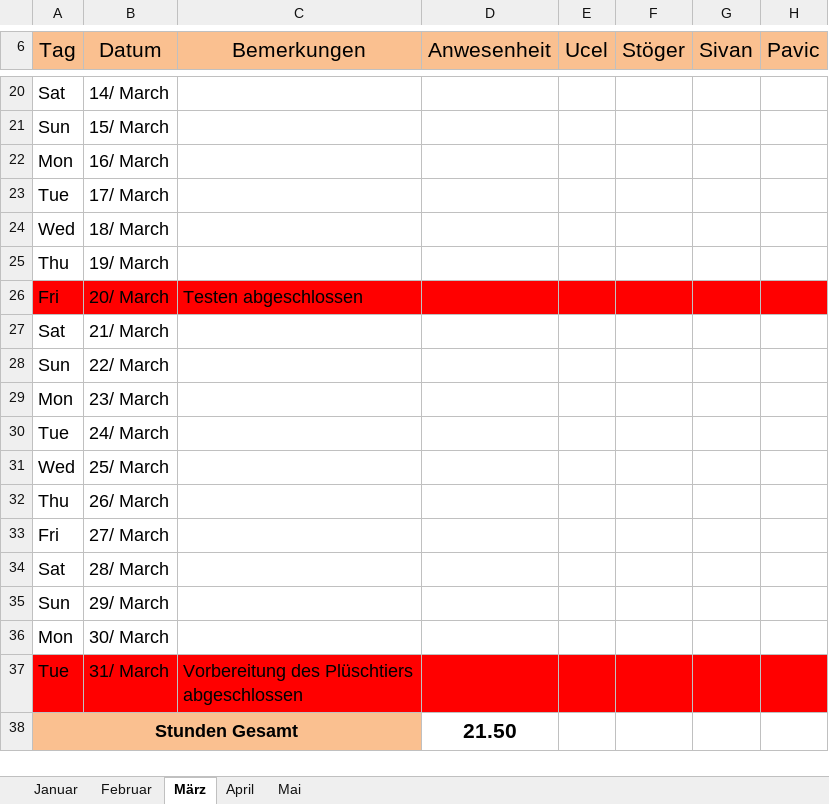
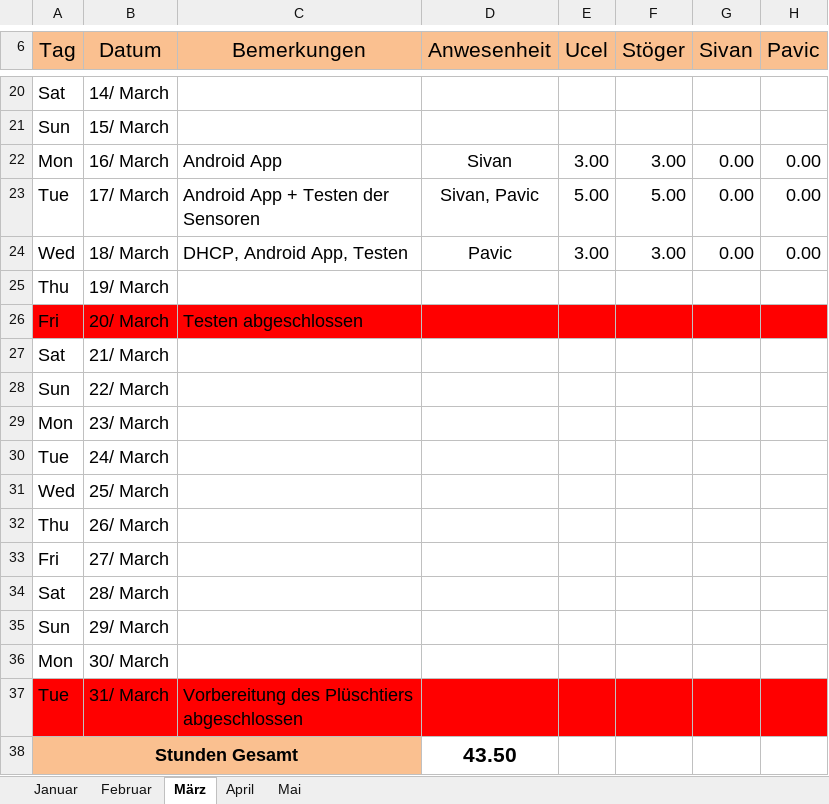
Before and after one commit to mst1/SensitivesKuscheltier, an Excel workbook: Zeiterfassung.xlsx, sheet März, drawn as a sheet; only a part is shown, gaps mark what is left out; values as stored, in another font and other column widths than the file's, no borders; conditional formats not drawn; the diff names each change by its address in the sheet, - before the commit and + after, or states it on an @@ line.

```diff
--- a/Zeiterfassung.xlsx (sheet März)
+++ b/Zeiterfassung.xlsx (sheet März)
-C22 (Bemerkungen): (empty)
+C22 (Bemerkungen): Android App
-D22 (Anwesenheit): (empty)
+D22 (Anwesenheit): Sivan
-E22 (Ucel): (empty)
+E22 (Ucel): 3.00
-F22 (Stöger): (empty)
+F22 (Stöger): 3.00
-G22:G24 (Sivan): (empty)
+G22:G24 (Sivan): 0.00
-H22:H24 (Pavic): (empty)
+H22:H24 (Pavic): 0.00
-C23 (Bemerkungen): (empty)
+C23 (Bemerkungen): Android App + Testen der Sensoren
-D23 (Anwesenheit): (empty)
+D23 (Anwesenheit): Sivan, Pavic
-E23 (Ucel): (empty)
+E23 (Ucel): 5.00
-F23 (Stöger): (empty)
+F23 (Stöger): 5.00
-C24 (Bemerkungen): (empty)
+C24 (Bemerkungen): DHCP, Android App, Testen
-D24 (Anwesenheit): (empty)
+D24 (Anwesenheit): Pavic
-E24 (Ucel): (empty)
+E24 (Ucel): 3.00
-F24 (Stöger): (empty)
+F24 (Stöger): 3.00
-D38 (Anwesenheit): 21.50
+D38 (Anwesenheit): 43.50
```
Also changed, not shown: 1 other file.
